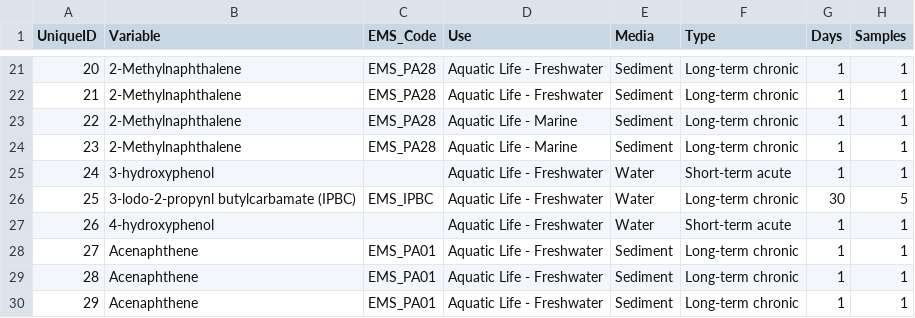
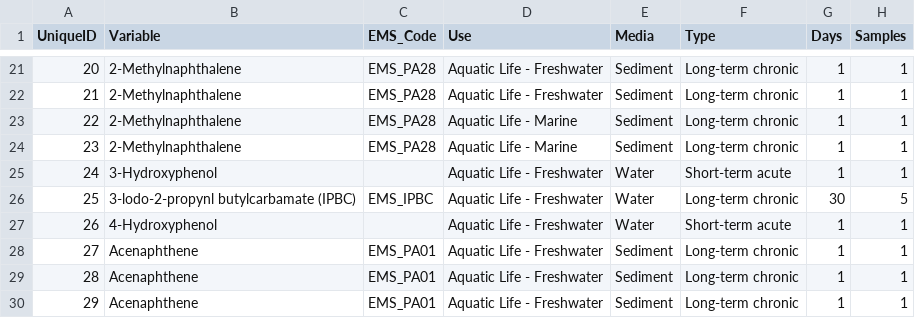
Before and after one commit to bcgov/wqg_data, a CSV file: all_wqgs.csv, drawn as a sheet; only a part is shown, gaps mark what is left out; the diff names each change by its address in the sheet, - before the commit and + after, or states it on an @@ line.

Commit message:
capitalize hydroxyphenol

```diff
--- a/all_wqgs.csv
+++ b/all_wqgs.csv
-B25 (Variable): 3-hydroxyphenol
+B25 (Variable): 3-Hydroxyphenol
-B27 (Variable): 4-hydroxyphenol
+B27 (Variable): 4-Hydroxyphenol
```
Also changed, not shown: 2 other files.
